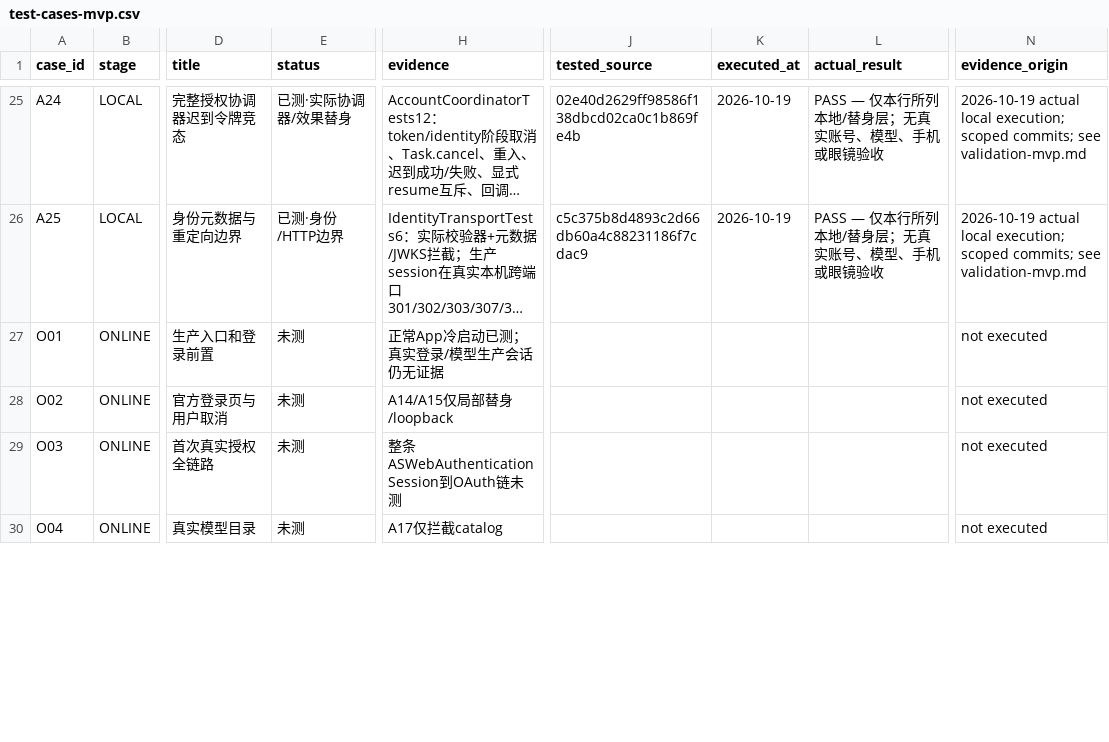
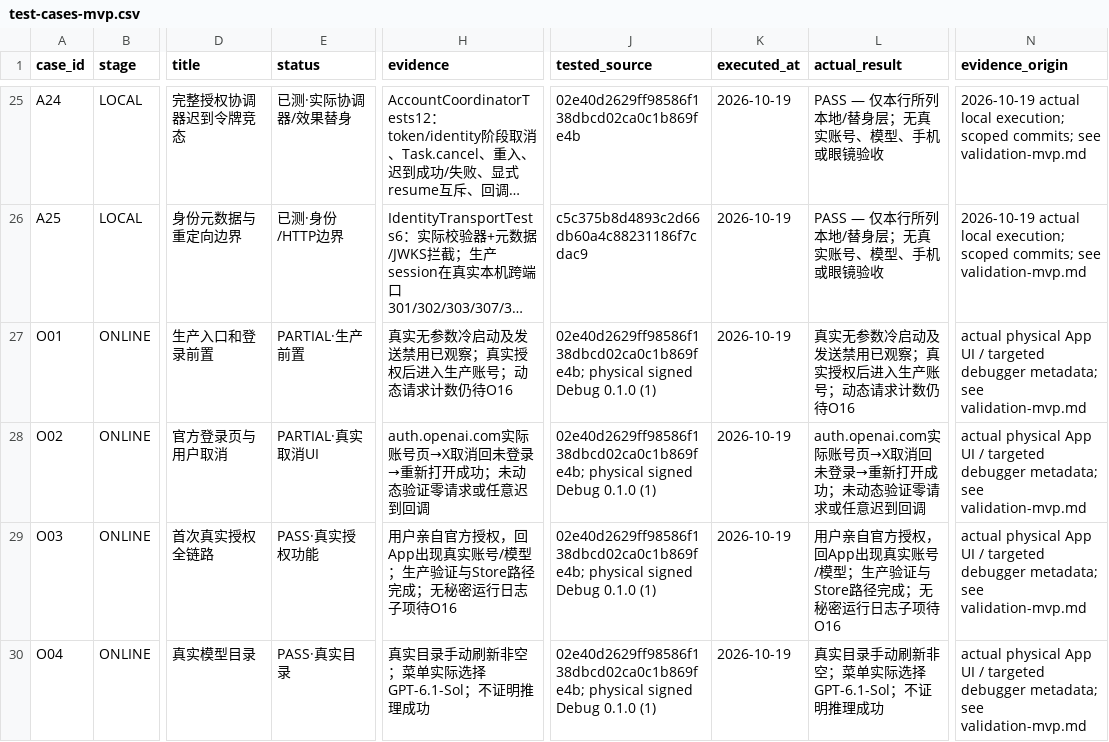
Before and after one commit to andywangyzfh/OpenVision, a CSV file: docs/test-cases-mvp.csv, drawn as a sheet; only a part is shown, gaps mark what is left out; long unchanged cells end in …; the diff covers the shown part only; the diff names each change by its address in the sheet, - before the commit and + after, or states it on an @@ line.

Commit message:
Checkpoint physical testing and unverified speech status WIP [skip ci]

```diff
--- a/docs/test-cases-mvp.csv
+++ b/docs/test-cases-mvp.csv
-E27 (status): 未测
+E27 (status): PARTIAL·生产前置
-H27 (evidence): 正常App冷启动已测；真实登录/模型生产会话仍无证据
+H27 (evidence): 真实无参数冷启动及发送禁用已观察；真实授权后进入生产账号；动态请求计数仍待O16
-J27:J30 (tested_source): (empty)
+J27:J30 (tested_source): 02e40d2629ff98586f138dbcd02ca0c1b869fe4b; physical signed Debug 0.1.0 (1)
-K27:K30 (executed_at): (empty)
+K27:K30 (executed_at): 2026-10-19
-L27 (actual_result): (empty)
+L27 (actual_result): 真实无参数冷启动及发送禁用已观察；真实授权后进入生产账号；动态请求计数仍待O16
-N27:N30 (evidence_origin): not executed
+N27:N30 (evidence_origin): actual physical App UI / targeted debugger metadata; see validation-mvp.md
-E28 (status): 未测
+E28 (status): PARTIAL·真实取消UI
-H28 (evidence): A14/A15仅局部替身/loopback
+H28 (evidence): auth.openai.com实际账号页→X取消回未登录→重新打开成功；未动态验证零请求或任意迟到回调
-L28 (actual_result): (empty)
+L28 (actual_result): auth.openai.com实际账号页→X取消回未登录→重新打开成功；未动态验证零请求或任意迟到回调
-E29 (status): 未测
+E29 (status): PASS·真实授权功能
-H29 (evidence): 整条ASWebAuthenticationSession到OAuth链未测
+H29 (evidence): 用户亲自官方授权，回App出现真实账号/模型；生产验证与Store路径完成；无秘密运行日志子项待O16
-L29 (actual_result): (empty)
+L29 (actual_result): 用户亲自官方授权，回App出现真实账号/模型；生产验证与Store路径完成；无秘密运行日志子项待O16
-E30 (status): 未测
+E30 (status): PASS·真实目录
-H30 (evidence): A17仅拦截catalog
+H30 (evidence): 真实目录手动刷新非空；菜单实际选择GPT-6.1-Sol；不证明推理成功
-L30 (actual_result): (empty)
+L30 (actual_result): 真实目录手动刷新非空；菜单实际选择GPT-6.1-Sol；不证明推理成功
```
Also changed, not shown: 30 edited cells elsewhere in this file, 7 other files.
